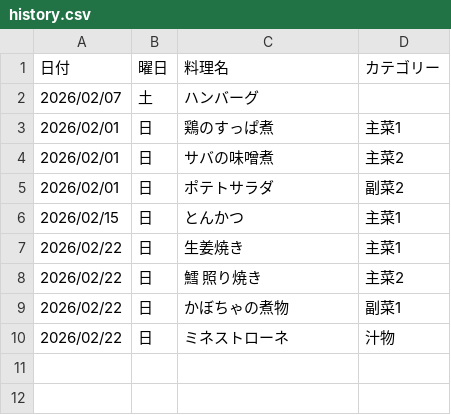
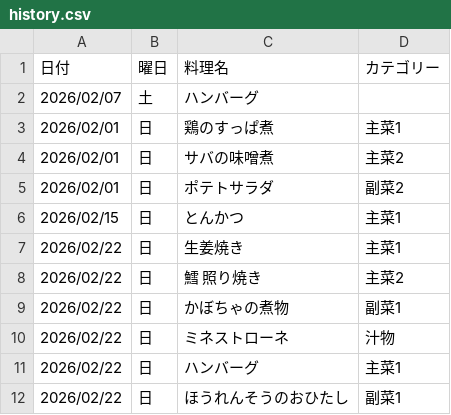
Before and after one commit to daimilk-lgtm/kondake, a CSV file: history.csv, drawn as a sheet; the diff names each change by its address in the sheet, - before the commit and + after, or states it on an @@ line.

Commit message:
Update history test-v1.0.6

```diff
--- a/history.csv
+++ b/history.csv
+row 11: 2026/02/22 | 日 | ハンバーグ | 主菜1
+row 12: 2026/02/22 | 日 | ほうれんそうのおひたし | 副菜1
```
